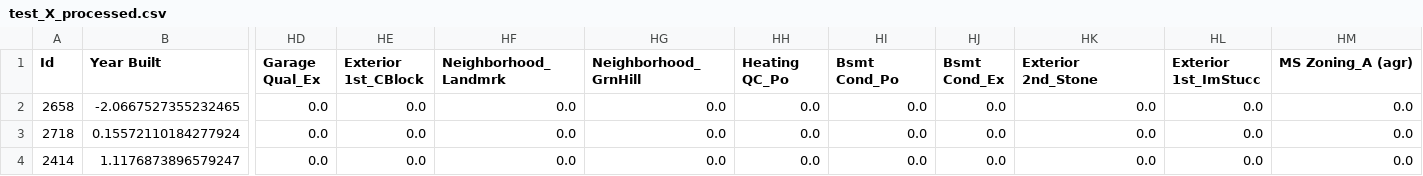
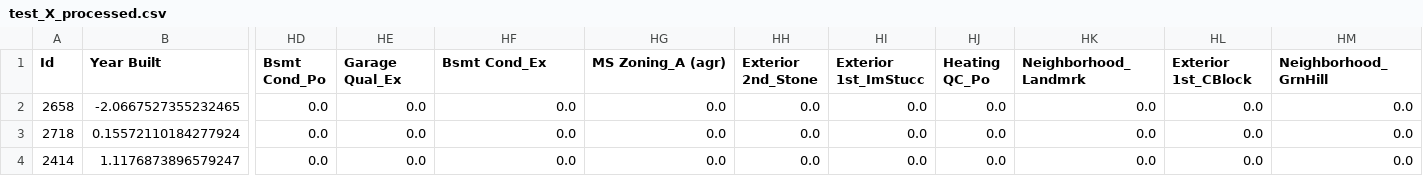
Before and after one commit to zjwee/general-assembly-projects, a CSV file: project_2/datasets/kaggle_submission/test_X_processed.csv, drawn as a sheet; only a part is shown, gaps mark what is left out; the diff names each change by its address in the sheet, - before the commit and + after, or states it on an @@ line.

Commit message:
Finalized Project 2

```diff
--- a/project_2/datasets/kaggle_submission/test_X_processed.csv
+++ b/project_2/datasets/kaggle_submission/test_X_processed.csv
-HD1: Garage Qual_Ex
+HD1: Bsmt Cond_Po
-HE1: Exterior 1st_CBlock
+HE1: Garage Qual_Ex
-HF1: Neighborhood_Landmrk
+HF1: Bsmt Cond_Ex
-HG1: Neighborhood_GrnHill
+HG1: MS Zoning_A (agr)
-HH1: Heating QC_Po
+HH1: Exterior 2nd_Stone
-HI1: Bsmt Cond_Po
+HI1: Exterior 1st_ImStucc
-HJ1: Bsmt Cond_Ex
+HJ1: Heating QC_Po
-HK1: Exterior 2nd_Stone
+HK1: Neighborhood_Landmrk
-HL1: Exterior 1st_ImStucc
+HL1: Exterior 1st_CBlock
-HM1: MS Zoning_A (agr)
+HM1: Neighborhood_GrnHill
```
Also changed, not shown: project_2/datasets/model_tuning/X_test_processed.csv, project_2/datasets/model_tuning/X_train_processed.csv, 9 other files.
